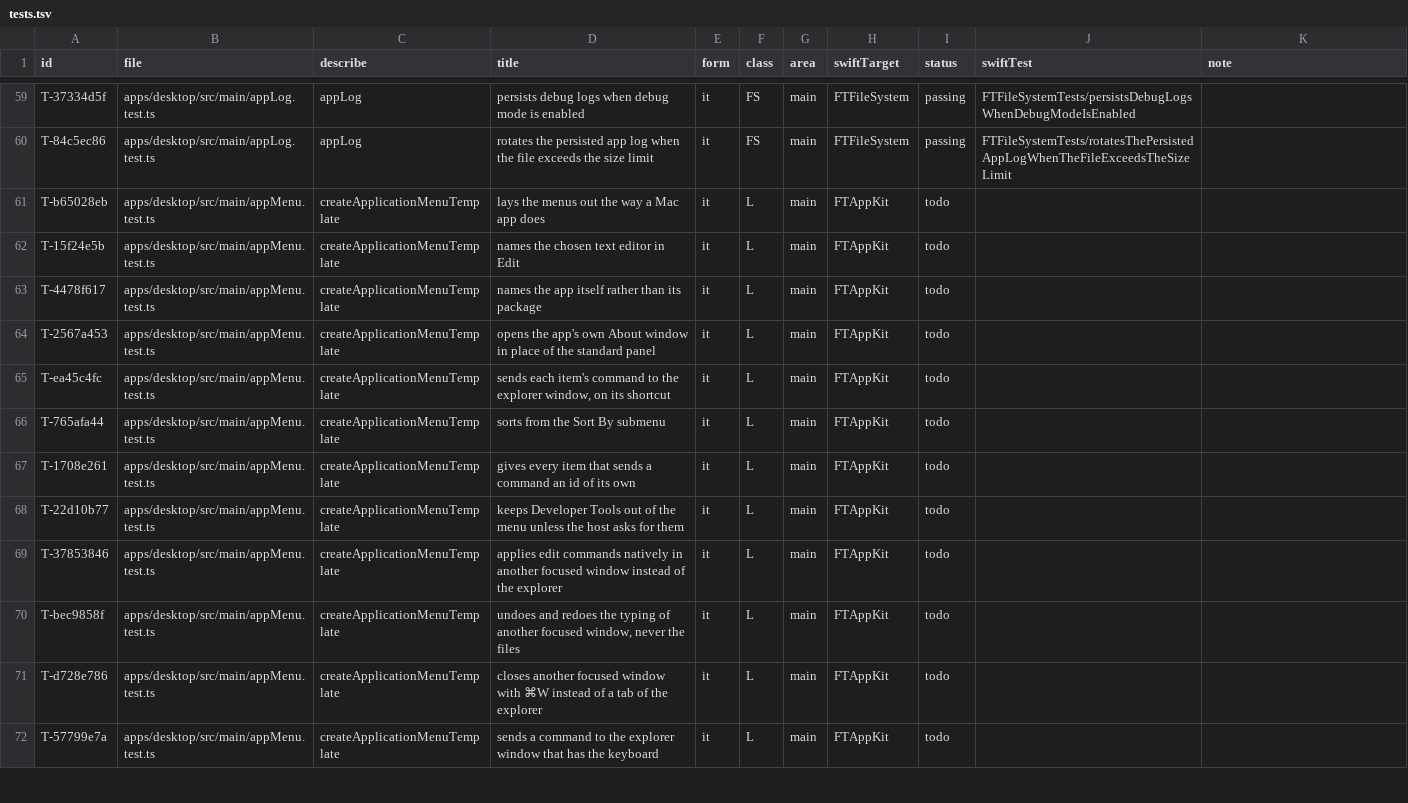
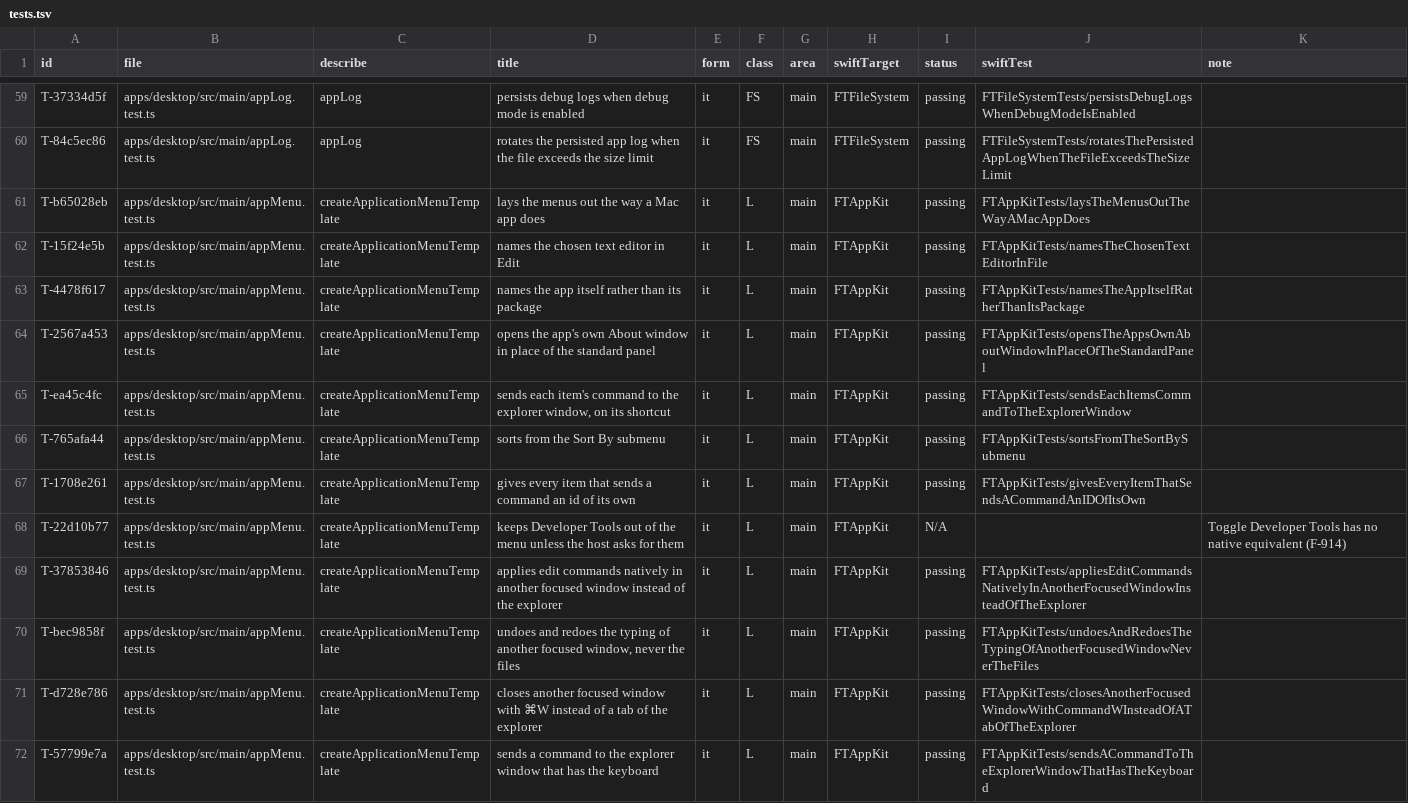
Before and after one commit to mdemirhan/filetrailnative, a TSV file: docs/port/parity/tests.tsv, drawn as a sheet; only a part is shown, gaps mark what is left out; the diff covers the shown part only.

```diff
--- a/docs/port/parity/tests.tsv
+++ b/docs/port/parity/tests.tsv
@@ -60,13 +60,13 @@ T-37334d5f	apps/desktop/src/main/appLog.test.ts	appLog	persists debug logs when
 T-84c5ec86	apps/desktop/src/main/appLog.test.ts	appLog	rotates the persisted app log when the file exceeds the size limit	it	FS	main	FTFileSystem	passing	FTFileSystemTests/rotatesThePersistedAppLogWhenTheFileExceedsTheSizeLimit	
-T-b65028eb	apps/desktop/src/main/appMenu.test.ts	createApplicationMenuTemplate	lays the menus out the way a Mac app does	it	L	main	FTAppKit	todo		
-T-15f24e5b	apps/desktop/src/main/appMenu.test.ts	createApplicationMenuTemplate	names the chosen text editor in Edit	it	L	main	FTAppKit	todo		
-T-4478f617	apps/desktop/src/main/appMenu.test.ts	createApplicationMenuTemplate	names the app itself rather than its package	it	L	main	FTAppKit	todo		
-T-2567a453	apps/desktop/src/main/appMenu.test.ts	createApplicationMenuTemplate	opens the app's own About window in place of the standard panel	it	L	main	FTAppKit	todo		
-T-ea45c4fc	apps/desktop/src/main/appMenu.test.ts	createApplicationMenuTemplate	sends each item's command to the explorer window, on its shortcut	it	L	main	FTAppKit	todo		
-T-765afa44	apps/desktop/src/main/appMenu.test.ts	createApplicationMenuTemplate	sorts from the Sort By submenu	it	L	main	FTAppKit	todo		
-T-1708e261	apps/desktop/src/main/appMenu.test.ts	createApplicationMenuTemplate	gives every item that sends a command an id of its own	it	L	main	FTAppKit	todo		
-T-22d10b77	apps/desktop/src/main/appMenu.test.ts	createApplicationMenuTemplate	keeps Developer Tools out of the menu unless the host asks for them	it	L	main	FTAppKit	todo		
-T-37853846	apps/desktop/src/main/appMenu.test.ts	createApplicationMenuTemplate	applies edit commands natively in another focused window instead of the explorer	it	L	main	FTAppKit	todo		
-T-bec9858f	apps/desktop/src/main/appMenu.test.ts	createApplicationMenuTemplate	undoes and redoes the typing of another focused window, never the files	it	L	main	FTAppKit	todo		
-T-d728e786	apps/desktop/src/main/appMenu.test.ts	createApplicationMenuTemplate	closes another focused window with ⌘W instead of a tab of the explorer	it	L	main	FTAppKit	todo		
-T-57799e7a	apps/desktop/src/main/appMenu.test.ts	createApplicationMenuTemplate	sends a command to the explorer window that has the keyboard	it	L	main	FTAppKit	todo		
+T-b65028eb	apps/desktop/src/main/appMenu.test.ts	createApplicationMenuTemplate	lays the menus out the way a Mac app does	it	L	main	FTAppKit	passing	FTAppKitTests/laysTheMenusOutTheWayAMacAppDoes	
+T-15f24e5b	apps/desktop/src/main/appMenu.test.ts	createApplicationMenuTemplate	names the chosen text editor in Edit	it	L	main	FTAppKit	passing	FTAppKitTests/namesTheChosenTextEditorInFile	
+T-4478f617	apps/desktop/src/main/appMenu.test.ts	createApplicationMenuTemplate	names the app itself rather than its package	it	L	main	FTAppKit	passing	FTAppKitTests/namesTheAppItselfRatherThanItsPackage	
+T-2567a453	apps/desktop/src/main/appMenu.test.ts	createApplicationMenuTemplate	opens the app's own About window in place of the standard panel	it	L	main	FTAppKit	passing	FTAppKitTests/opensTheAppsOwnAboutWindowInPlaceOfTheStandardPanel	
+T-ea45c4fc	apps/desktop/src/main/appMenu.test.ts	createApplicationMenuTemplate	sends each item's command to the explorer window, on its shortcut	it	L	main	FTAppKit	passing	FTAppKitTests/sendsEachItemsCommandToTheExplorerWindow	
+T-765afa44	apps/desktop/src/main/appMenu.test.ts	createApplicationMenuTemplate	sorts from the Sort By submenu	it	L	main	FTAppKit	passing	FTAppKitTests/sortsFromTheSortBySubmenu	
+T-1708e261	apps/desktop/src/main/appMenu.test.ts	createApplicationMenuTemplate	gives every item that sends a command an id of its own	it	L	main	FTAppKit	passing	FTAppKitTests/givesEveryItemThatSendsACommandAnIDOfItsOwn	
+T-22d10b77	apps/desktop/src/main/appMenu.test.ts	createApplicationMenuTemplate	keeps Developer Tools out of the menu unless the host asks for them	it	L	main	FTAppKit	N/A		Toggle Developer Tools has no native equivalent (F-914)
+T-37853846	apps/desktop/src/main/appMenu.test.ts	createApplicationMenuTemplate	applies edit commands natively in another focused window instead of the explorer	it	L	main	FTAppKit	passing	FTAppKitTests/appliesEditCommandsNativelyInAnotherFocusedWindowInsteadOfTheExplorer	
+T-bec9858f	apps/desktop/src/main/appMenu.test.ts	createApplicationMenuTemplate	undoes and redoes the typing of another focused window, never the files	it	L	main	FTAppKit	passing	FTAppKitTests/undoesAndRedoesTheTypingOfAnotherFocusedWindowNeverTheFiles	
+T-d728e786	apps/desktop/src/main/appMenu.test.ts	createApplicationMenuTemplate	closes another focused window with ⌘W instead of a tab of the explorer	it	L	main	FTAppKit	passing	FTAppKitTests/closesAnotherFocusedWindowWithCommandWInsteadOfATabOfTheExplorer	
+T-57799e7a	apps/desktop/src/main/appMenu.test.ts	createApplicationMenuTemplate	sends a command to the explorer window that has the keyboard	it	L	main	FTAppKit	passing	FTAppKitTests/sendsACommandToTheExplorerWindowThatHasTheKeyboard	
```
Also changed, not shown: 108 edited cells elsewhere in this file, 1 other file.
